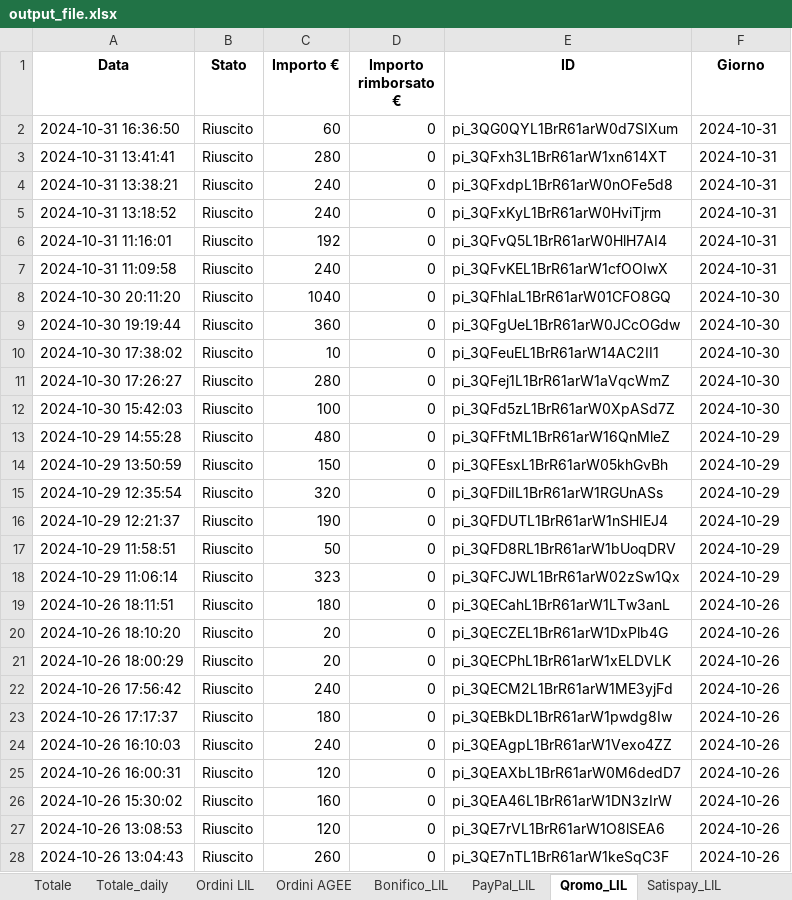
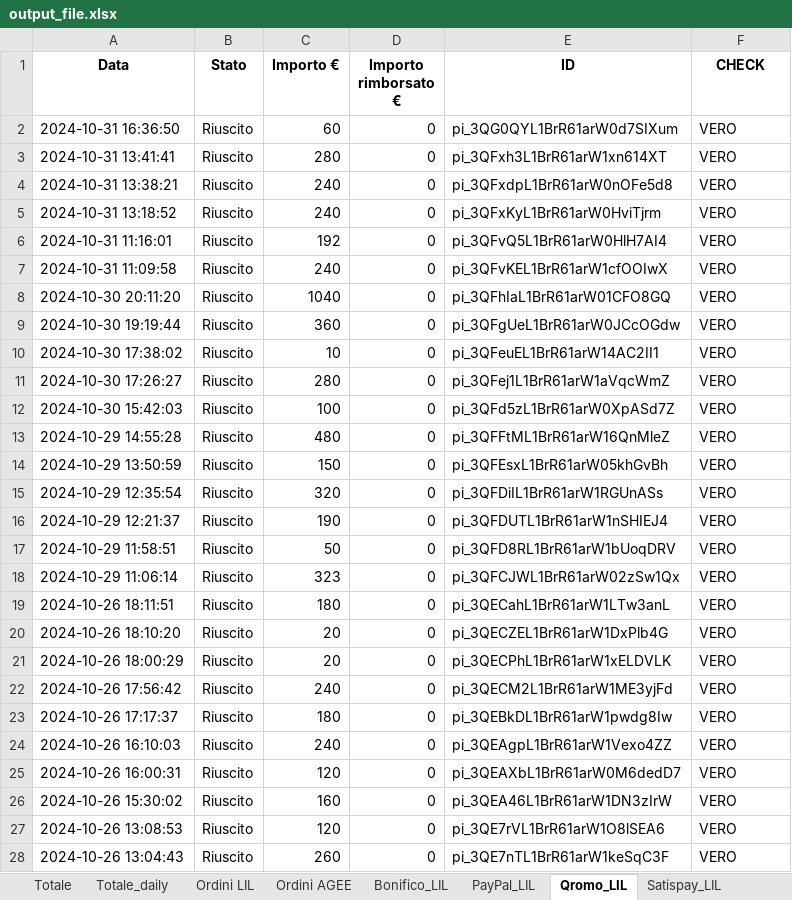
Before and after one commit to levels-tech/LM-analytics, an Excel workbook: output_file.xlsx, sheet Qromo_LIL, drawn as a sheet; only a part is shown; values as stored, in another font and other column widths than the file's, no borders; the diff covers the shown part only; the diff names each change by its address in the sheet, - before the commit and + after, or states it on an @@ line.

```diff
--- a/output_file.xlsx (sheet Qromo_LIL)
+++ b/output_file.xlsx (sheet Qromo_LIL)
-F1: Giorno
+F1: CHECK
-F2:F7 (CHECK): 2024-10-31
+F2:F7 (CHECK): VERO
-F8:F12 (CHECK): 2024-10-30
+F8:F12 (CHECK): VERO
-F13:F18 (CHECK): 2024-10-29
+F13:F18 (CHECK): VERO
-F19:F28 (CHECK): 2024-10-26
+F19:F28 (CHECK): VERO
```
Also changed, not shown: 89 edited cells elsewhere in this sheet, sheet PayPal_LIL, sheet Shopify_LIL, sheet Satispay_LIL, sheet Scalapay_LIL, sheet Bonifico_LIL, sheet Totale, 5 more sheets, ordini.xlsx, 10 other files.
